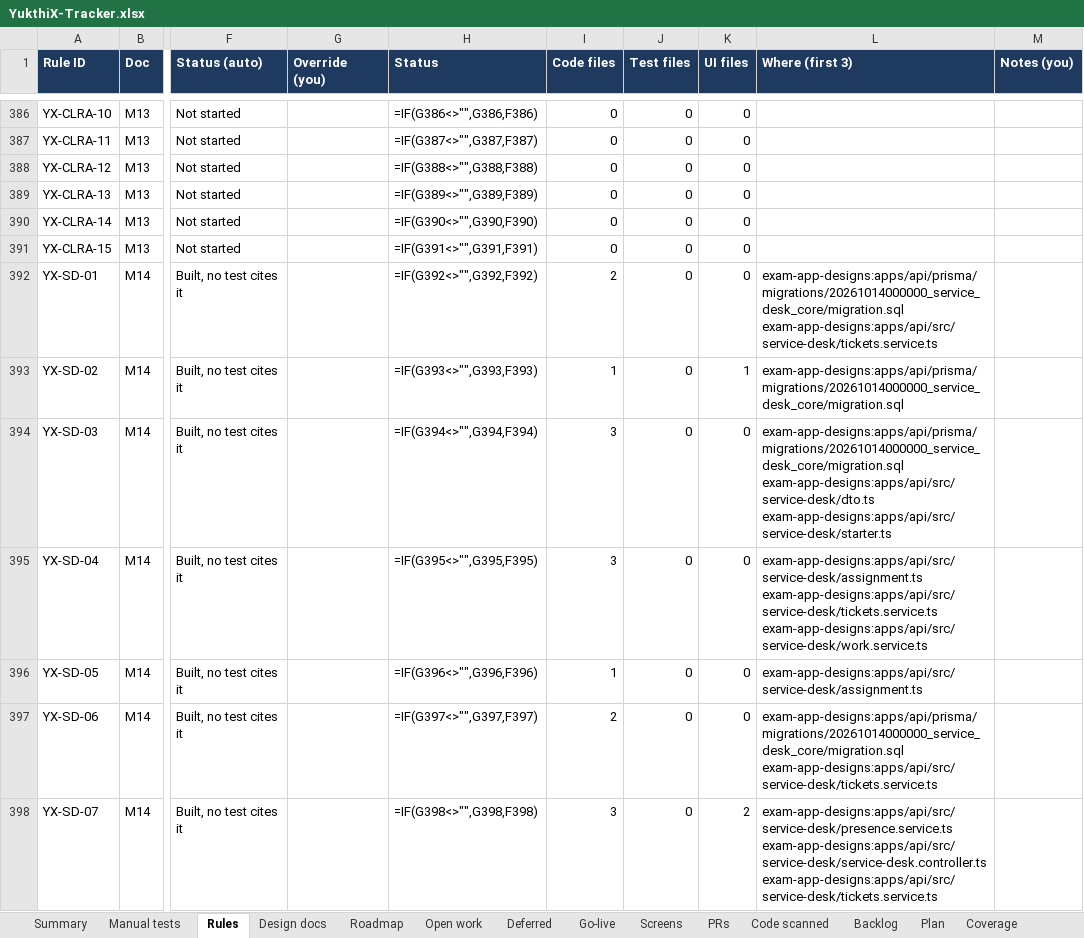
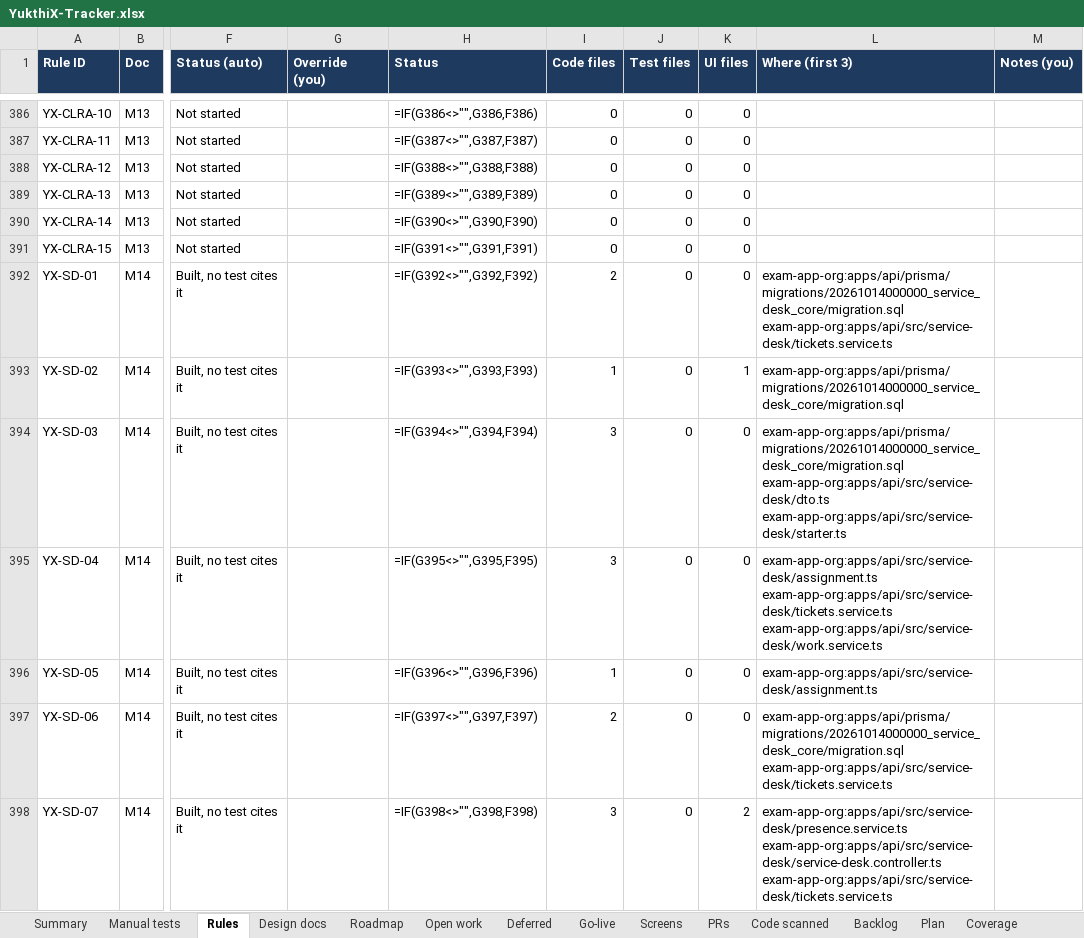
Before and after one commit to hari9495/exam-app, an Excel workbook: docs/yukthix/tracker/YukthiX-Tracker.xlsx, sheet Rules, drawn as a sheet; only a part is shown, gaps mark what is left out; values as stored, in another font and other column widths than the file's, no borders; formulas without a stored value are shown as written; conditional formats not drawn; ↵ is a line break in a cell; the diff covers the shown part only; the diff names each change by its address in the sheet, - before the commit and + after, or states it on an @@ line.

```diff
--- a/docs/yukthix/tracker/YukthiX-Tracker.xlsx (sheet Rules)
+++ b/docs/yukthix/tracker/YukthiX-Tracker.xlsx (sheet Rules)
-L392 (Where (first 3)): exam-app-designs:apps/api/prisma/migrations/20261014000000_service_desk_core/migration.sql ↵ exam-app-designs:apps/api/src/service-desk/tickets.service.ts
+L392 (Where (first 3)): exam-app-org:apps/api/prisma/migrations/20261014000000_service_desk_core/migration.sql ↵ exam-app-org:apps/api/src/service-desk/tickets.service.ts
-L393 (Where (first 3)): exam-app-designs:apps/api/prisma/migrations/20261014000000_service_desk_core/migration.sql
+L393 (Where (first 3)): exam-app-org:apps/api/prisma/migrations/20261014000000_service_desk_core/migration.sql
-L394 (Where (first 3)): exam-app-designs:apps/api/prisma/migrations/20261014000000_service_desk_core/migration.sql ↵ exam-app-designs:apps/api/src/service-desk/dto.ts ↵ exam-app-designs:apps/api/src/service-desk/starter.ts
+L394 (Where (first 3)): exam-app-org:apps/api/prisma/migrations/20261014000000_service_desk_core/migration.sql ↵ exam-app-org:apps/api/src/service-desk/dto.ts ↵ exam-app-org:apps/api/src/service-desk/starter.ts
-L395 (Where (first 3)): exam-app-designs:apps/api/src/service-desk/assignment.ts ↵ exam-app-designs:apps/api/src/service-desk/tickets.service.ts ↵ exam-app-designs:apps/api/src/service-desk/work.service.ts
+L395 (Where (first 3)): exam-app-org:apps/api/src/service-desk/assignment.ts ↵ exam-app-org:apps/api/src/service-desk/tickets.service.ts ↵ exam-app-org:apps/api/src/service-desk/work.service.ts
-L396 (Where (first 3)): exam-app-designs:apps/api/src/service-desk/assignment.ts
+L396 (Where (first 3)): exam-app-org:apps/api/src/service-desk/assignment.ts
-L397 (Where (first 3)): exam-app-designs:apps/api/prisma/migrations/20261014000000_service_desk_core/migration.sql ↵ exam-app-designs:apps/api/src/service-desk/tickets.service.ts
+L397 (Where (first 3)): exam-app-org:apps/api/prisma/migrations/20261014000000_service_desk_core/migration.sql ↵ exam-app-org:apps/api/src/service-desk/tickets.service.ts
-L398 (Where (first 3)): exam-app-designs:apps/api/src/service-desk/presence.service.ts ↵ exam-app-designs:apps/api/src/service-desk/service-desk.controller.ts ↵ exam-app-designs:apps/api/src/service-desk/tickets.service.ts
+L398 (Where (first 3)): exam-app-org:apps/api/src/service-desk/presence.service.ts ↵ exam-app-org:apps/api/src/service-desk/service-desk.controller.ts ↵ exam-app-org:apps/api/src/service-desk/tickets.service.ts
```
Also changed, not shown: 317 edited cells elsewhere in this sheet, sheet Manual tests, sheet Summary, sheet Code scanned, 14 other files.
